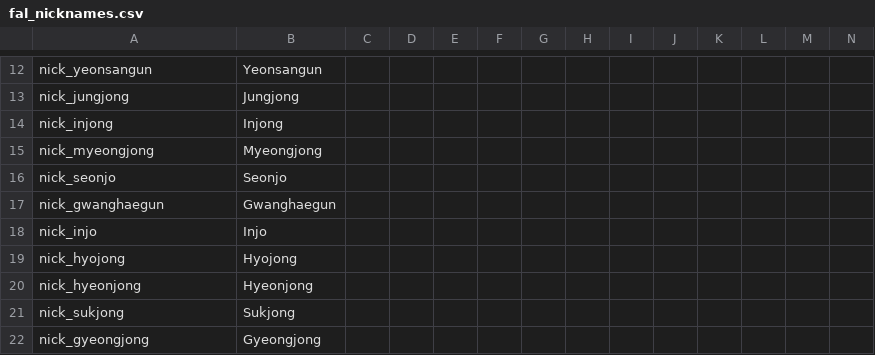
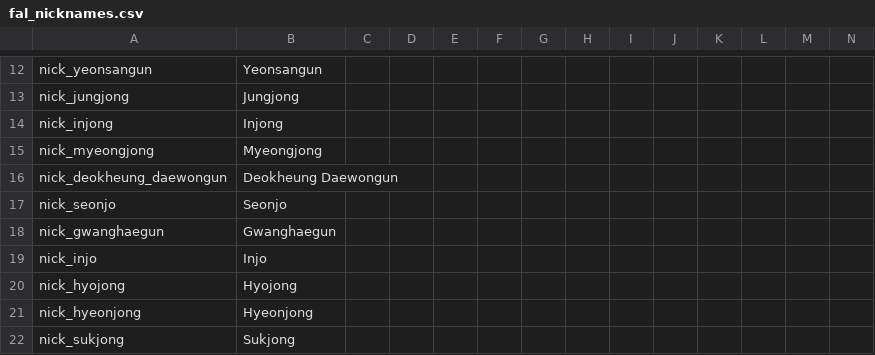
Before and after one commit to soregi/Fallen-Skyscraper, a CSV file: Falen/localisation/fal_nicknames.csv, drawn as a sheet; only a part is shown, gaps mark what is left out; the shorter side is filled out with more unchanged rows; rows hold the shown columns only; the diff names each change by its address in the sheet, - before the commit and + after, or states it on an @@ line.

Commit message:
Add files via upload
덕흥대원군 패치

```diff
--- a/Falen/localisation/fal_nicknames.csv
+++ b/Falen/localisation/fal_nicknames.csv
+row 16: nick_deokheung_daewongun | Deokheung Daewongun
```
